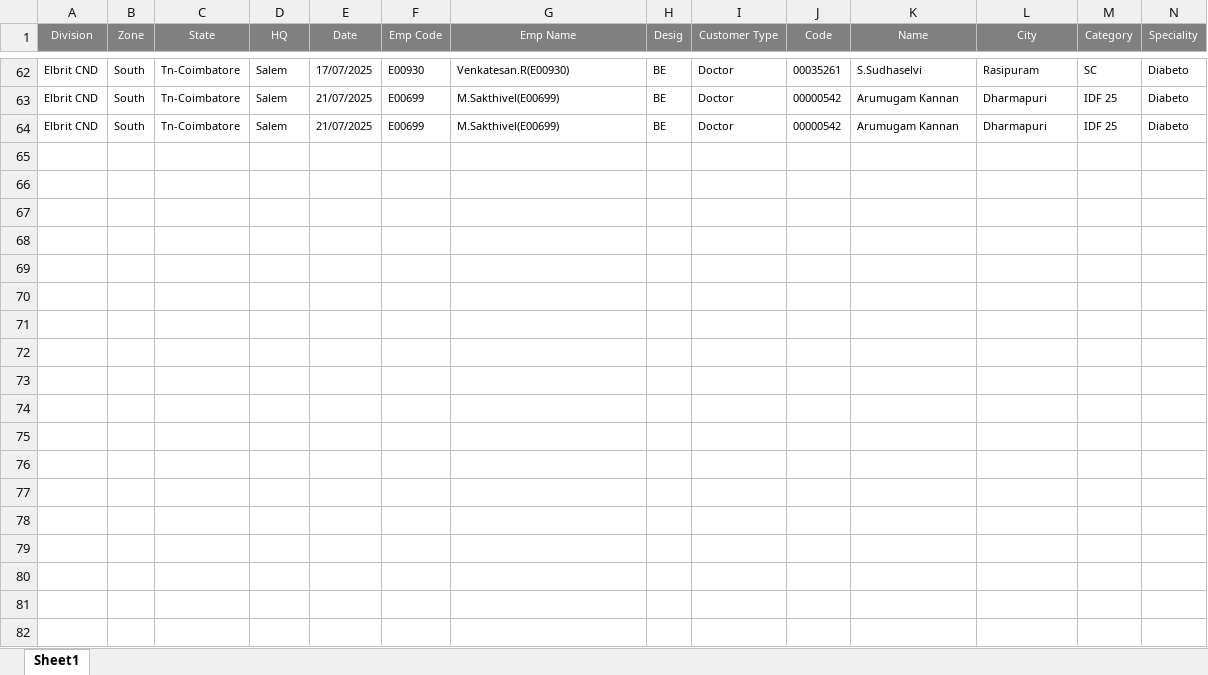
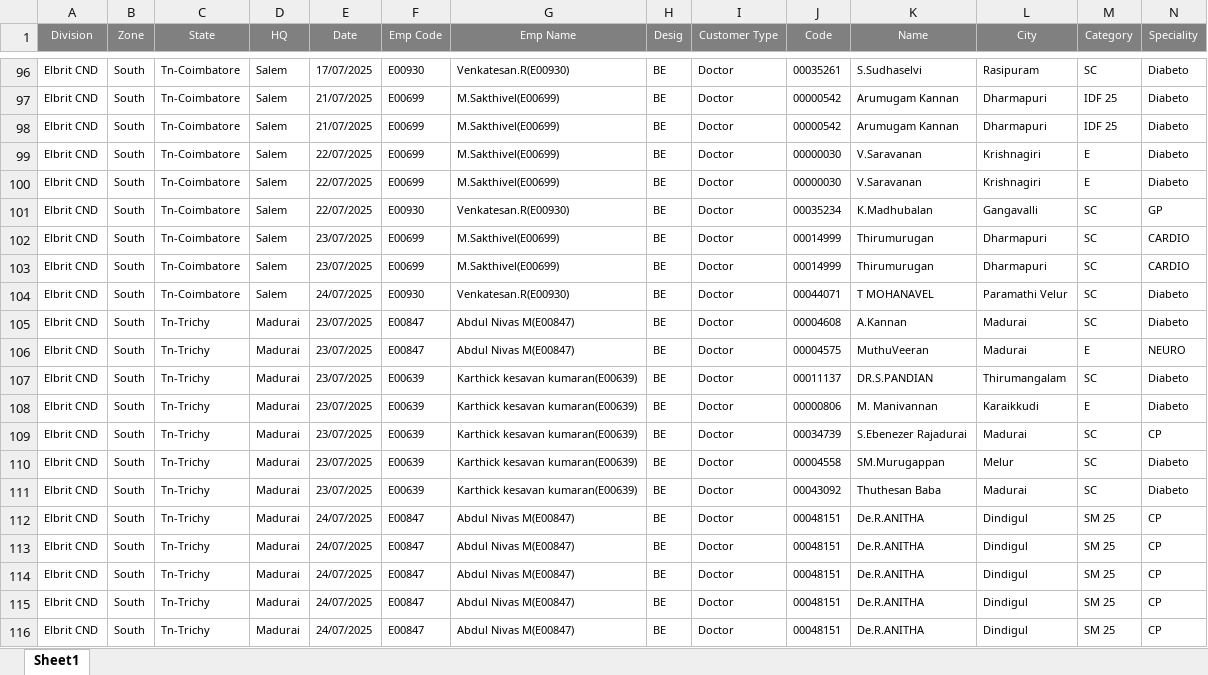
Before and after one commit to barani0709/automation-live, an Excel workbook: pob_daily_data/POB_Daily_Elbrit_CND_2025-07-01.xlsx, sheet Sheet1, drawn as a sheet; only a part is shown, gaps mark what is left out; values as stored, in another font and other column widths than the file's, no borders; rows hold the shown columns only; the diff covers the shown part only; the diff names each change by its address in the sheet, - before the commit and + after, or states it on an @@ line.

```diff
--- a/pob_daily_data/POB_Daily_Elbrit_CND_2025-07-01.xlsx (sheet Sheet1)
+++ b/pob_daily_data/POB_Daily_Elbrit_CND_2025-07-01.xlsx (sheet Sheet1)
+row 99: Elbrit CND | South | Tn-Coimbatore | Salem | 22/07/2025 | E00699 | M.Sakthivel(E00699) | BE | Doctor | 00000030 | V.Saravanan | Krishnagiri | E | Diabeto
+row 100: Elbrit CND | South | Tn-Coimbatore | Salem | 22/07/2025 | E00699 | M.Sakthivel(E00699) | BE | Doctor | 00000030 | V.Saravanan | Krishnagiri | E | Diabeto
+row 101: Elbrit CND | South | Tn-Coimbatore | Salem | 22/07/2025 | E00930 | Venkatesan.R(E00930) | BE | Doctor | 00035234 | K.Madhubalan | Gangavalli | SC | GP
+row 102: Elbrit CND | South | Tn-Coimbatore | Salem | 23/07/2025 | E00699 | M.Sakthivel(E00699) | BE | Doctor | 00014999 | Thirumurugan | Dharmapuri | SC | CARDIO
+row 103: Elbrit CND | South | Tn-Coimbatore | Salem | 23/07/2025 | E00699 | M.Sakthivel(E00699) | BE | Doctor | 00014999 | Thirumurugan | Dharmapuri | SC | CARDIO
+row 104: Elbrit CND | South | Tn-Coimbatore | Salem | 24/07/2025 | E00930 | Venkatesan.R(E00930) | BE | Doctor | 00044071 | T MOHANAVEL | Paramathi Velur | SC | Diabeto
+row 105: Elbrit CND | South | Tn-Trichy | Madurai | 23/07/2025 | E00847 | Abdul Nivas M(E00847) | BE | Doctor | 00004608 | A.Kannan | Madurai | SC | Diabeto
+row 106: Elbrit CND | South | Tn-Trichy | Madurai | 23/07/2025 | E00847 | Abdul Nivas M(E00847) | BE | Doctor | 00004575 | MuthuVeeran | Madurai | E | NEURO
+row 107: Elbrit CND | South | Tn-Trichy | Madurai | 23/07/2025 | E00639 | Karthick kesavan kumaran(E00639) | BE | Doctor | 00011137 | DR.S.PANDIAN | Thirumangalam | SC | Diabeto
+row 108: Elbrit CND | South | Tn-Trichy | Madurai | 23/07/2025 | E00639 | Karthick kesavan kumaran(E00639) | BE | Doctor | 00000806 | M. Manivannan | Karaikkudi | E | Diabeto
+row 109: Elbrit CND | South | Tn-Trichy | Madurai | 23/07/2025 | E00639 | Karthick kesavan kumaran(E00639) | BE | Doctor | 00034739 | S.Ebenezer Rajadurai | Madurai | SC | CP
+row 110: Elbrit CND | South | Tn-Trichy | Madurai | 23/07/2025 | E00639 | Karthick kesavan kumaran(E00639) | BE | Doctor | 00004558 | SM.Murugappan | Melur | SC | Diabeto
+row 111: Elbrit CND | South | Tn-Trichy | Madurai | 23/07/2025 | E00639 | Karthick kesavan kumaran(E00639) | BE | Doctor | 00043092 | Thuthesan Baba | Madurai | SC | Diabeto
+row 112: Elbrit CND | South | Tn-Trichy | Madurai | 24/07/2025 | E00847 | Abdul Nivas M(E00847) | BE | Doctor | 00048151 | De.R.ANITHA | Dindigul | SM 25 | CP
+row 113: Elbrit CND | South | Tn-Trichy | Madurai | 24/07/2025 | E00847 | Abdul Nivas M(E00847) | BE | Doctor | 00048151 | De.R.ANITHA | Dindigul | SM 25 | CP
+row 114: Elbrit CND | South | Tn-Trichy | Madurai | 24/07/2025 | E00847 | Abdul Nivas M(E00847) | BE | Doctor | 00048151 | De.R.ANITHA | Dindigul | SM 25 | CP
+row 115: Elbrit CND | South | Tn-Trichy | Madurai | 24/07/2025 | E00847 | Abdul Nivas M(E00847) | BE | Doctor | 00048151 | De.R.ANITHA | Dindigul | SM 25 | CP
+row 116: Elbrit CND | South | Tn-Trichy | Madurai | 24/07/2025 | E00847 | Abdul Nivas M(E00847) | BE | Doctor | 00048151 | De.R.ANITHA | Dindigul | SM 25 | CP
```
Also changed, not shown: 39 added rows, 1 moved row and 2 edited cells elsewhere in this sheet, pob_daily_data/POB_Daily_Delhi_Elbrit_2025-07-01.xlsx, pob_daily_data/POB_Daily_ELBRIT_AURA_PROXIMA_2025-07-01.xlsx, 16 other files.
